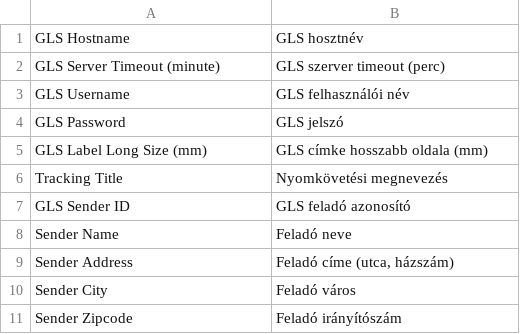
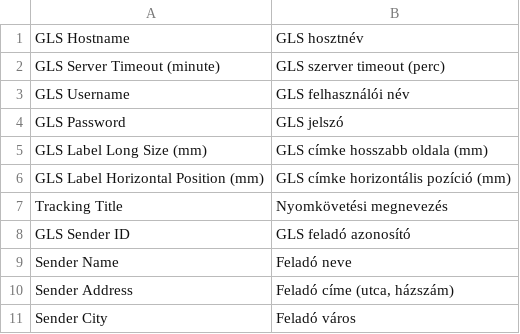
Before and after one commit to OpenMageModuleFostering/zsoltnet_glslabel, a CSV file: app/locale/hu_HU/ZsoltNet_GLSLabel.csv, drawn as a sheet; only a part is shown; the shorter side is filled out with more unchanged rows; the diff names each change by its address in the sheet, - before the commit and + after, or states it on an @@ line.

```diff
--- a/app/locale/hu_HU/ZsoltNet_GLSLabel.csv
+++ b/app/locale/hu_HU/ZsoltNet_GLSLabel.csv
+row 6: GLS Label Horizontal Position (mm) | GLS címke horizontális pozíció (mm)
```
Also changed, not shown: 8 other files.
